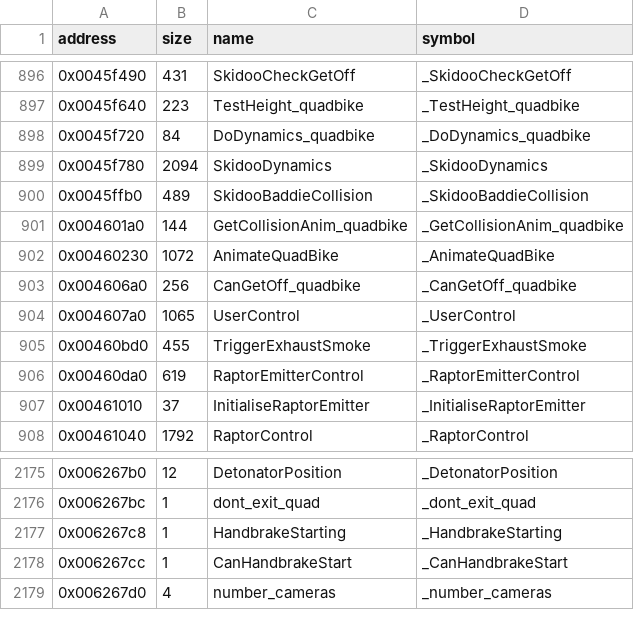
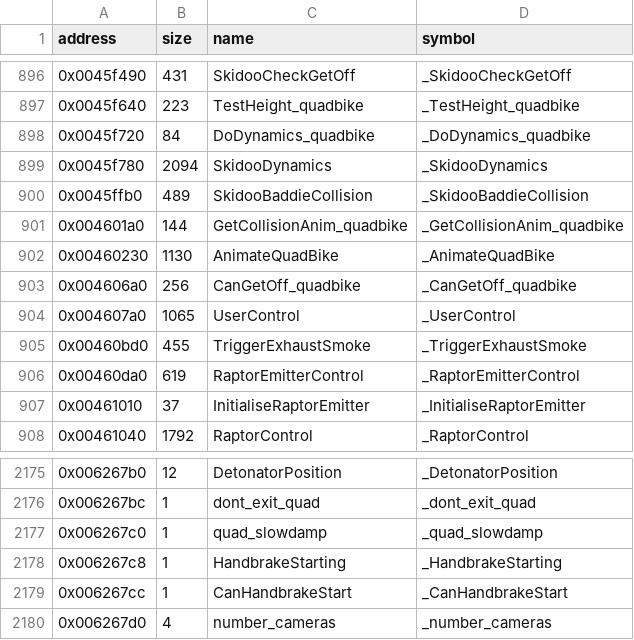
Before and after one commit to LostArtefacts/tr03, a CSV file: config/symbols.csv, drawn as a sheet; only a part is shown, gaps mark what is left out.

Commit message:
Decompile AnimateQuadBike (0x460230)

```diff
--- a/config/symbols.csv
+++ b/config/symbols.csv
@@ -901,3 +901,3 @@ address,size,name,symbol
 0x004601a0,144,GetCollisionAnim_quadbike,_GetCollisionAnim_quadbike
-0x00460230,1072,AnimateQuadBike,_AnimateQuadBike
+0x00460230,1130,AnimateQuadBike,_AnimateQuadBike
 0x004606a0,256,CanGetOff_quadbike,_CanGetOff_quadbike
@@ -2176,2 +2176,3 @@ address,size,name,symbol
 0x006267bc,1,dont_exit_quad,_dont_exit_quad
+0x006267c0,1,quad_slowdamp,_quad_slowdamp
 0x006267c8,1,HandbrakeStarting,_HandbrakeStarting
```
Also changed, not shown: 2 other files.
